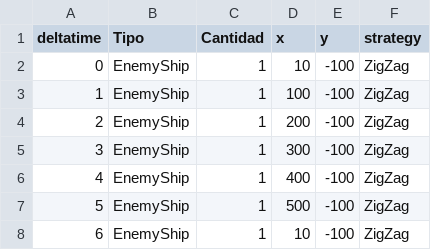
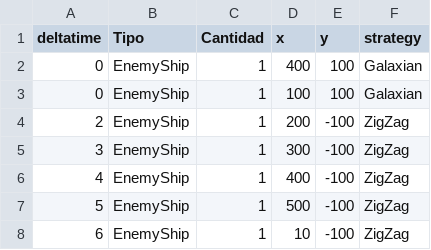
Before and after one commit to gpilla/HolloWars, a CSV file: src/main/resources/config/levels/Level1.csv, drawn as a sheet; only a part is shown.

Commit message:
new strategy

```diff
--- a/src/main/resources/config/levels/Level1.csv
+++ b/src/main/resources/config/levels/Level1.csv
@@ -1,4 +1,4 @@
 deltatime,Tipo,Cantidad,x,y,strategy
-0,EnemyShip,1,10,-100,ZigZag
-1,EnemyShip,1,100,-100,ZigZag
+0,EnemyShip,1,400,100,Galaxian
+0,EnemyShip,1,100,100,Galaxian
 2,EnemyShip,1,200,-100,ZigZag
```
Also changed, not shown: 8 other files.
